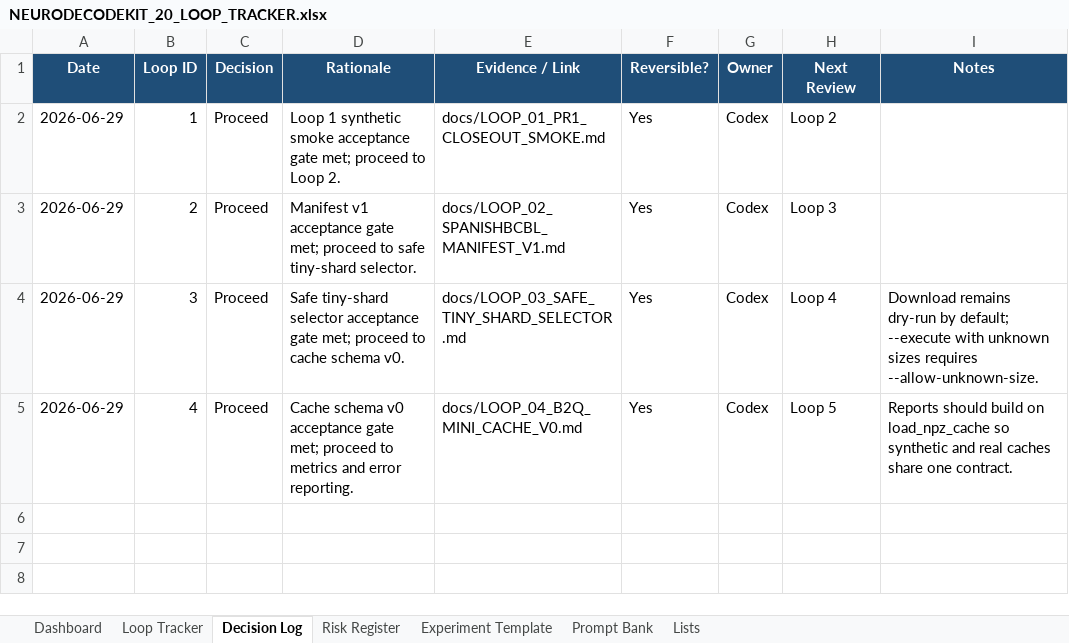
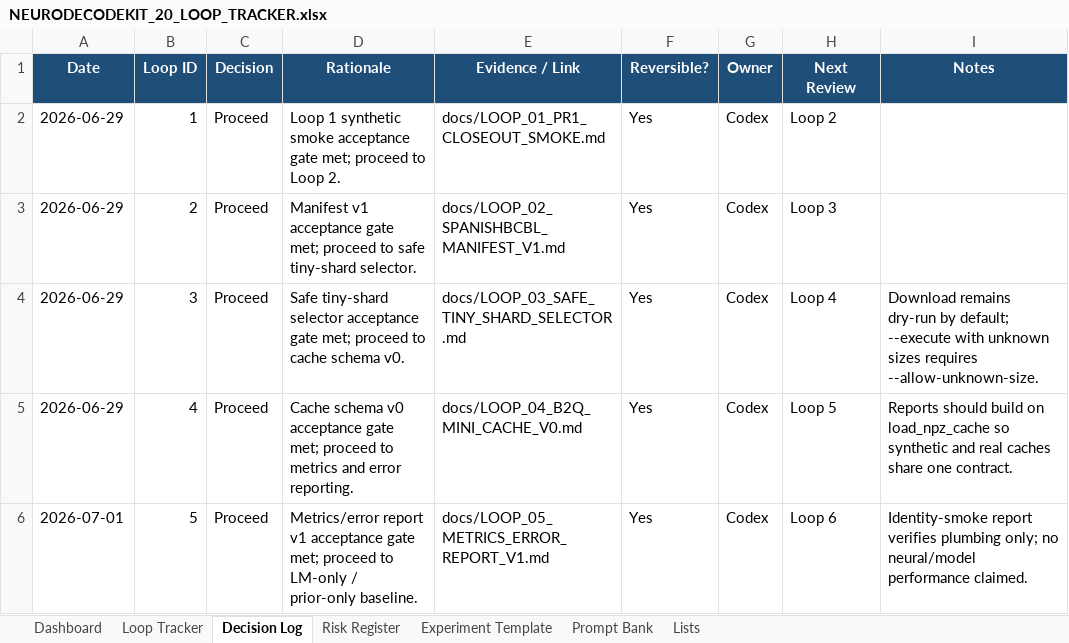
Before and after one commit to CheickDiakite-yikes/neurodecodekit, an Excel workbook: docs/NEURODECODEKIT_20_LOOP_TRACKER.xlsx, sheet Decision Log, drawn as a sheet; values as stored, in another font and other column widths than the file's, no borders; table styles not drawn; the diff names each change by its address in the sheet, - before the commit and + after, or states it on an @@ line.

```diff
--- a/docs/NEURODECODEKIT_20_LOOP_TRACKER.xlsx (sheet Decision Log)
+++ b/docs/NEURODECODEKIT_20_LOOP_TRACKER.xlsx (sheet Decision Log)
+row 6: 2026-07-01 | 5 | Proceed | Metrics/error report v1 acceptance gate met; proceed to LM-only / prior-only baseline. | docs/LOOP_05_METRICS_ERROR_REPORT_V1.md | Yes | Codex | Loop 6 | Identity-smoke report verifies plumbing only; no neural/model performance claimed.
```
Also changed, not shown: sheet Dashboard, sheet Loop Tracker, charts or pictures, 6 other files.
